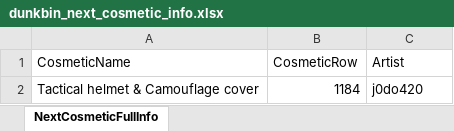
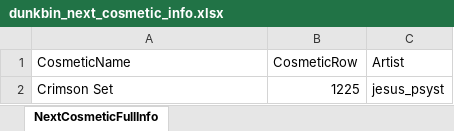
Before and after one commit to WUOTE/dunkbin-stats-images, an Excel workbook: public/sheets/dunkbin_next_cosmetic_info.xlsx, sheet NextCosmeticFullInfo, drawn as a sheet; values as stored, in another font and other column widths than the file's, no borders; removed rows and columns are numbered as before the commit, all else as after; the diff names each change by its address in the sheet, - before the commit and + after, or states it on an @@ line.

```diff
--- a/public/sheets/dunkbin_next_cosmetic_info.xlsx (sheet NextCosmeticFullInfo)
+++ b/public/sheets/dunkbin_next_cosmetic_info.xlsx (sheet NextCosmeticFullInfo)
-row 2: Tactical helmet & Camouflage cover | 1184 | j0do420
+row 2: Crimson Set | 1225 | jesus_psyst
```
Also changed, not shown: public/sheets/dunkbin_next_cosmetic_artist.xlsx, public/sheets/dunkbin_next_cosmetic_name.xlsx.
